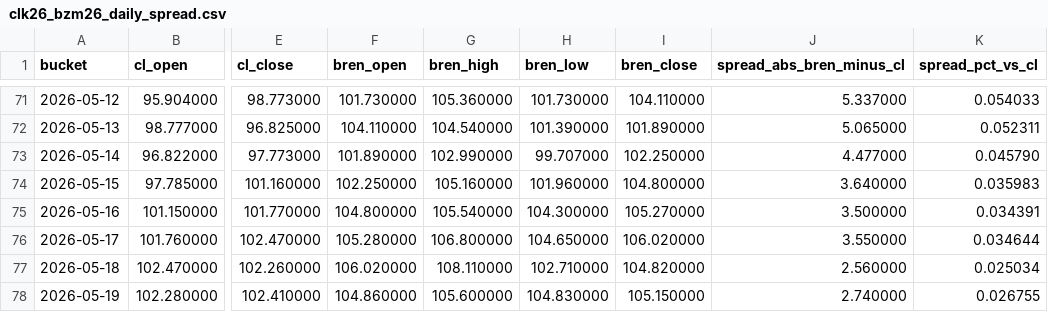
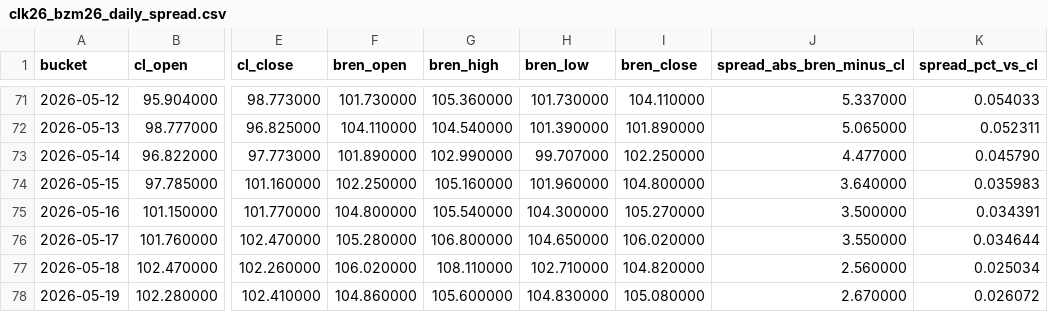
Before and after one commit to WEI-88-WEI/clk26-bzm26-spread-data, a CSV file: clk26_bzm26_daily_spread.csv, drawn as a sheet; only a part is shown, gaps mark what is left out; the diff names each change by its address in the sheet, - before the commit and + after, or states it on an @@ line.

```diff
--- a/clk26_bzm26_daily_spread.csv
+++ b/clk26_bzm26_daily_spread.csv
-I78 (bren_close): 105.150000
+I78 (bren_close): 105.080000
-J78 (spread_abs_bren_minus_cl): 2.740000
+J78 (spread_abs_bren_minus_cl): 2.670000
-K78 (spread_pct_vs_cl): 0.026755
+K78 (spread_pct_vs_cl): 0.026072
```
Also changed, not shown: clk26_bzm26_hourly_spread.csv, 5 other files.
